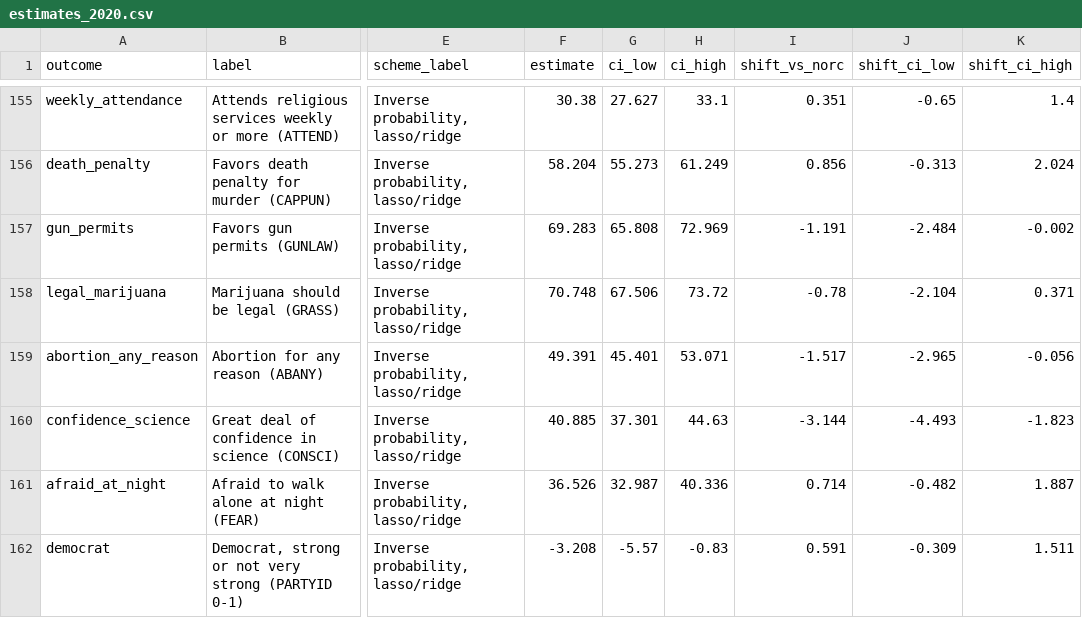
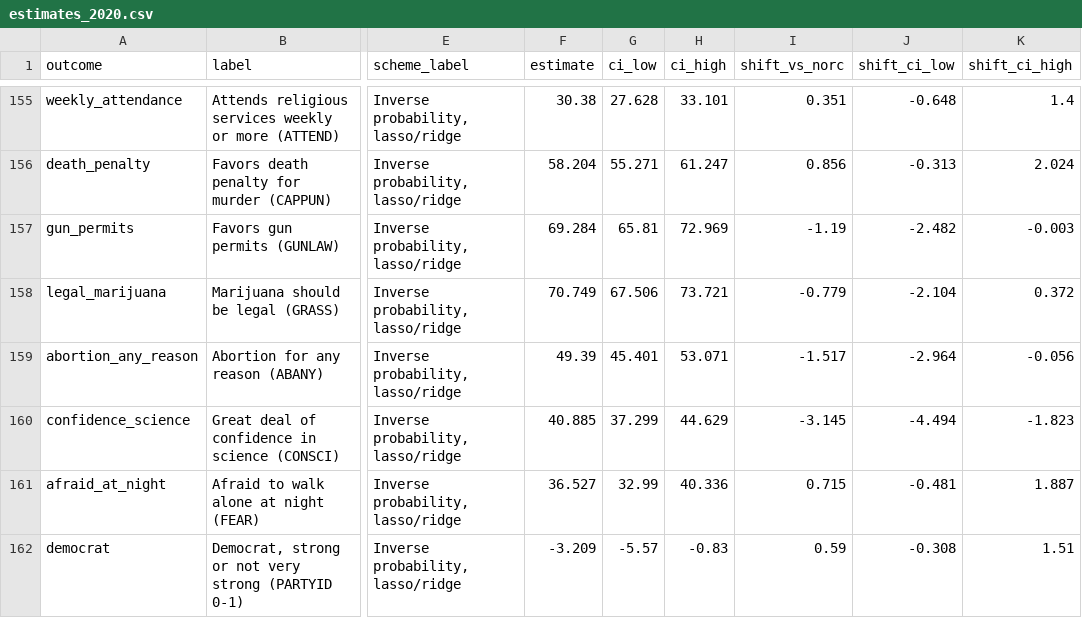
Before and after one commit to davidicrabtree/gss-panel-attrition, a CSV file: output/tables/estimates_2020.csv, drawn as a sheet; only a part is shown, gaps mark what is left out; the diff covers the shown part only; the diff names each change by its address in the sheet, - before the commit and + after, or states it on an @@ line.

```diff
--- a/output/tables/estimates_2020.csv
+++ b/output/tables/estimates_2020.csv
-G155 (ci_low): 27.627
+G155 (ci_low): 27.628
-H155 (ci_high): 33.1
+H155 (ci_high): 33.101
-J155 (shift_ci_low): -0.65
+J155 (shift_ci_low): -0.648
-G156 (ci_low): 55.273
+G156 (ci_low): 55.271
-H156 (ci_high): 61.249
+H156 (ci_high): 61.247
-F157 (estimate): 69.283
+F157 (estimate): 69.284
-G157 (ci_low): 65.808
+G157 (ci_low): 65.81
-I157 (shift_vs_norc): -1.191
+I157 (shift_vs_norc): -1.19
-J157 (shift_ci_low): -2.484
+J157 (shift_ci_low): -2.482
-K157 (shift_ci_high): -0.002
+K157 (shift_ci_high): -0.003
-F158 (estimate): 70.748
+F158 (estimate): 70.749
-H158 (ci_high): 73.72
+H158 (ci_high): 73.721
-I158 (shift_vs_norc): -0.78
+I158 (shift_vs_norc): -0.779
-K158 (shift_ci_high): 0.371
+K158 (shift_ci_high): 0.372
-F159 (estimate): 49.391
+F159 (estimate): 49.39
-J159 (shift_ci_low): -2.965
+J159 (shift_ci_low): -2.964
-G160 (ci_low): 37.301
+G160 (ci_low): 37.299
-H160 (ci_high): 44.63
+H160 (ci_high): 44.629
-I160 (shift_vs_norc): -3.144
+I160 (shift_vs_norc): -3.145
-J160 (shift_ci_low): -4.493
+J160 (shift_ci_low): -4.494
-F161 (estimate): 36.526
+F161 (estimate): 36.527
-G161 (ci_low): 32.987
+G161 (ci_low): 32.99
-I161 (shift_vs_norc): 0.714
+I161 (shift_vs_norc): 0.715
-J161 (shift_ci_low): -0.482
+J161 (shift_ci_low): -0.481
-F162 (estimate): -3.208
+F162 (estimate): -3.209
-I162 (shift_vs_norc): 0.591
+I162 (shift_vs_norc): 0.59
-J162 (shift_ci_low): -0.309
+J162 (shift_ci_low): -0.308
-K162 (shift_ci_high): 1.511
+K162 (shift_ci_high): 1.51
```
Also changed, not shown: 89 edited cells elsewhere in this file, output/tables/benchmark_gaps.csv, output/tables/bias_comparisons.csv, 16 other files.
